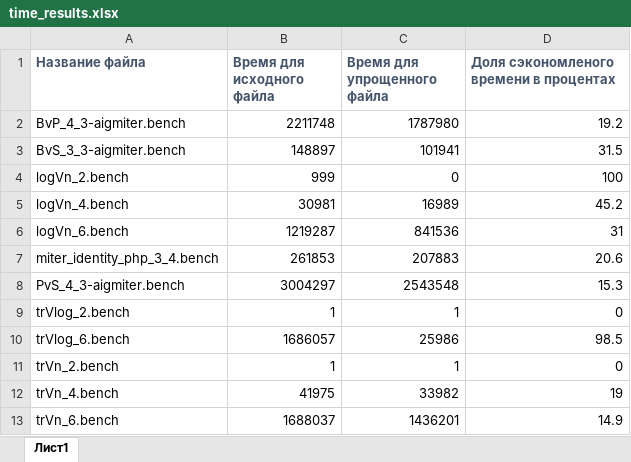
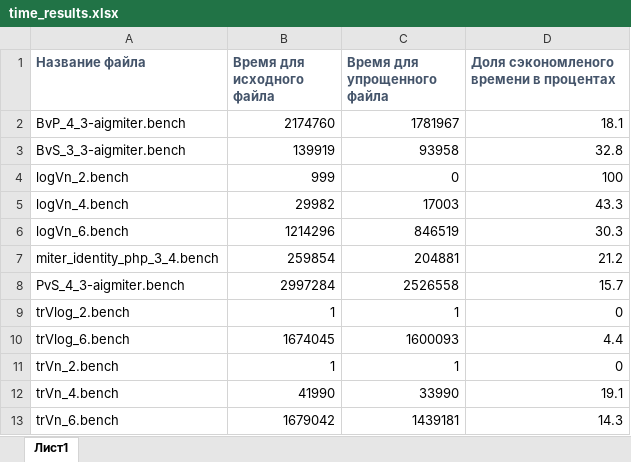
Before and after one commit to Spyke09/Circuit-SAT-test-task, an Excel workbook: time_results.xlsx, sheet Лист1, drawn as a sheet; values as stored, in another font and other column widths than the file's, no borders; the diff names each change by its address in the sheet, - before the commit and + after, or states it on an @@ line.

```diff
--- a/time_results.xlsx (sheet Лист1)
+++ b/time_results.xlsx (sheet Лист1)
-B2 (Время для исходного файла): 2211748
+B2 (Время для исходного файла): 2174760
-C2 (Время для упрощенного файла): 1787980
+C2 (Время для упрощенного файла): 1781967
-D2: 19.2
+D2: 18.1
-B3 (Время для исходного файла): 148897
+B3 (Время для исходного файла): 139919
-C3 (Время для упрощенного файла): 101941
+C3 (Время для упрощенного файла): 93958
-D3: 31.5
+D3: 32.8
-B5 (Время для исходного файла): 30981
+B5 (Время для исходного файла): 29982
-C5 (Время для упрощенного файла): 16989
+C5 (Время для упрощенного файла): 17003
-D5: 45.2
+D5: 43.3
-B6 (Время для исходного файла): 1219287
+B6 (Время для исходного файла): 1214296
-C6 (Время для упрощенного файла): 841536
+C6 (Время для упрощенного файла): 846519
-D6: 31
+D6: 30.3
-B7 (Время для исходного файла): 261853
+B7 (Время для исходного файла): 259854
-C7 (Время для упрощенного файла): 207883
+C7 (Время для упрощенного файла): 204881
-D7: 20.6
+D7: 21.2
-B8 (Время для исходного файла): 3004297
+B8 (Время для исходного файла): 2997284
-C8 (Время для упрощенного файла): 2543548
+C8 (Время для упрощенного файла): 2526558
-D8: 15.3
+D8: 15.7
-B10 (Время для исходного файла): 1686057
+B10 (Время для исходного файла): 1674045
-C10 (Время для упрощенного файла): 25986
+C10 (Время для упрощенного файла): 1600093
-D10: 98.5
+D10: 4.4
-B12 (Время для исходного файла): 41975
+B12 (Время для исходного файла): 41990
-C12 (Время для упрощенного файла): 33982
+C12 (Время для упрощенного файла): 33990
-D12: 19
+D12: 19.1
-B13 (Время для исходного файла): 1688037
+B13 (Время для исходного файла): 1679042
-C13 (Время для упрощенного файла): 1436201
+C13 (Время для упрощенного файла): 1439181
-D13: 14.9
+D13: 14.3
```
Also changed, not shown: 8 other files.
